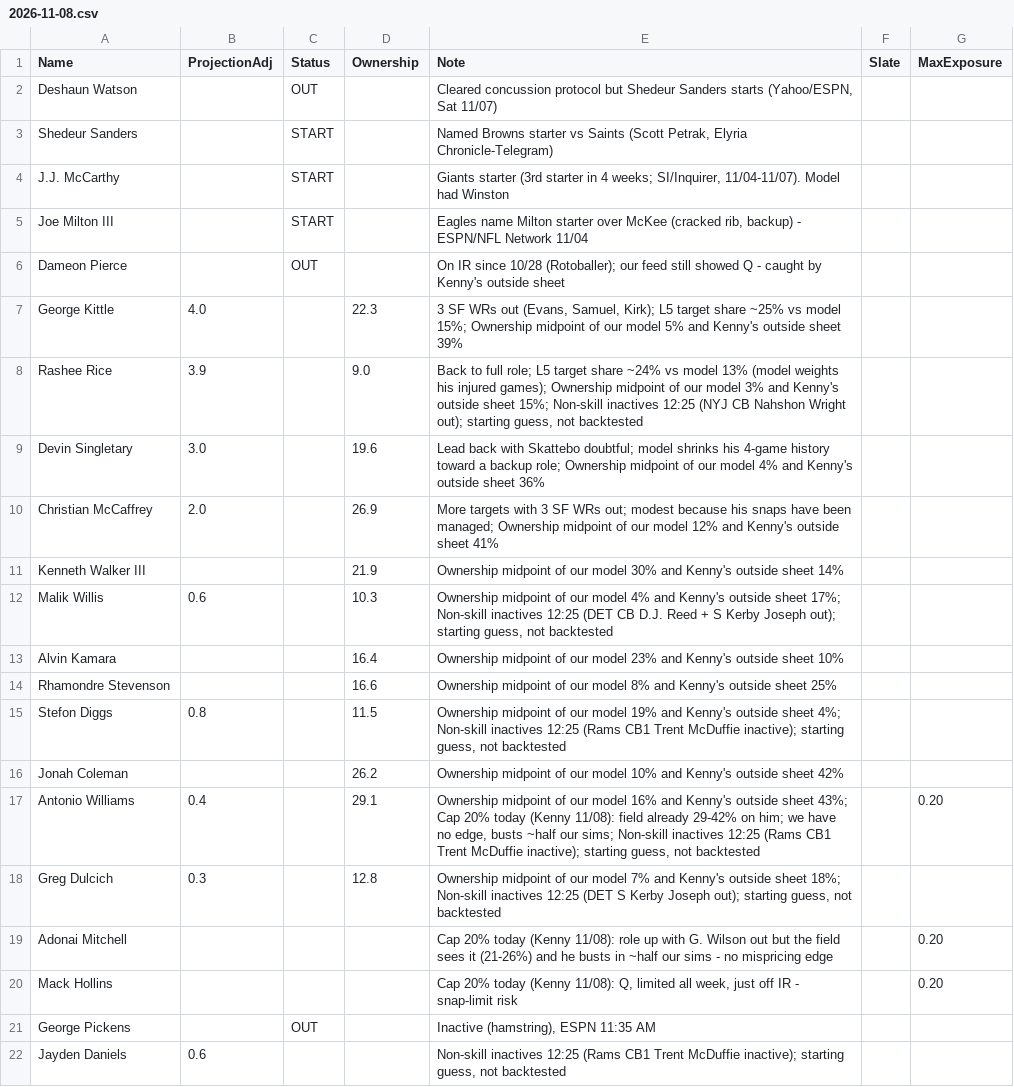
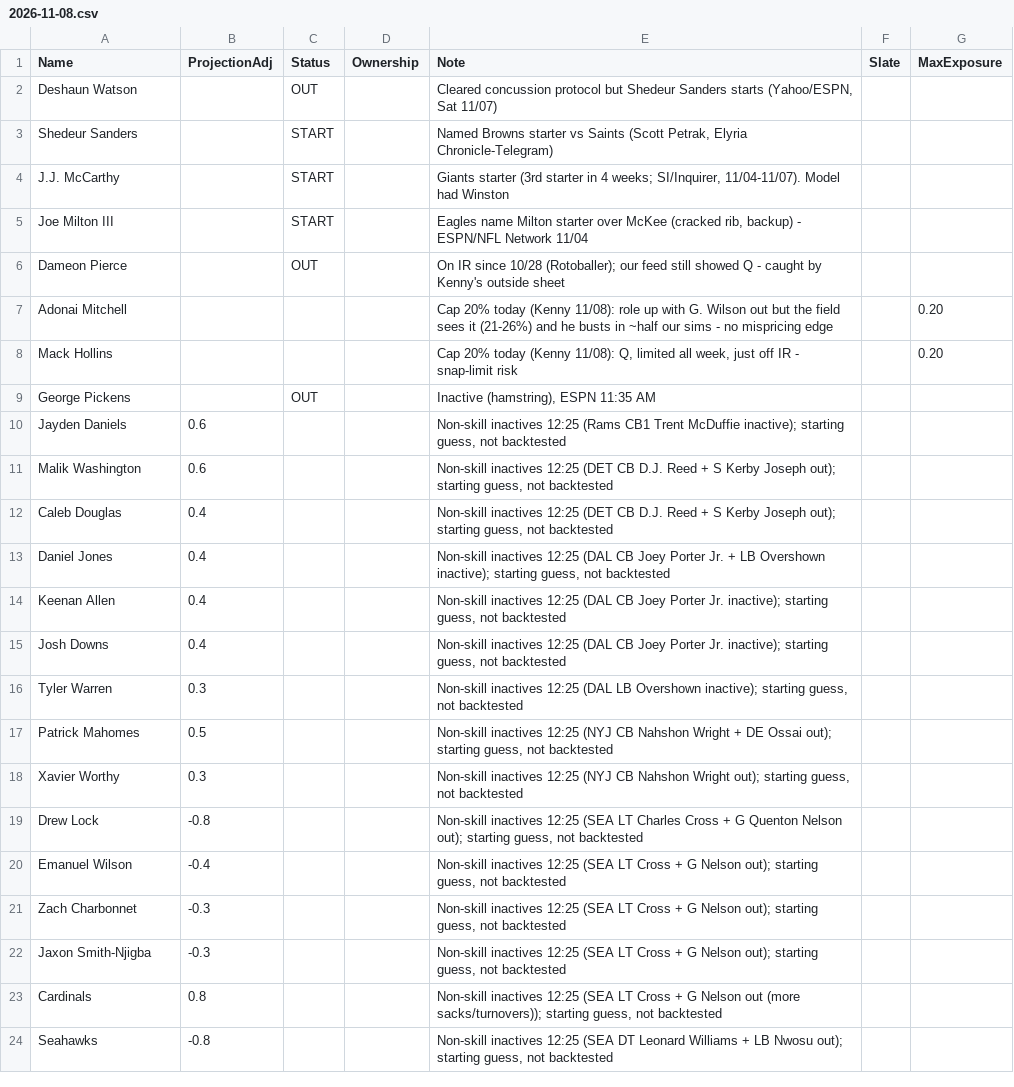
Before and after one commit to kennethhosek-a11y/NFLMain-dfs, a CSV file: data/overrides/2026-11-08.csv, drawn as a sheet; only a part is shown; the shorter side is filled out with more unchanged rows; removed rows and columns are numbered as before the commit, all else as after; the diff covers the shown part only; the diff names each change by its address in the sheet, - before the commit and + after, or states it on an @@ line.

```diff
--- a/data/overrides/2026-11-08.csv
+++ b/data/overrides/2026-11-08.csv
-row 7: George Kittle | 4.0 |  | 22.3 | 3 SF WRs out (Evans, Samuel, Kirk); L5 target share ~25% vs model 15%; Ownership midpoint of our model 5% and Kenny's outside sheet 39%
-row 8: Rashee Rice | 3.9 |  | 9.0 | Back to full role; L5 target share ~24% vs model 13% (model weights his injured games); Ownership midpoint of our model 3% and Kenny's outside sheet 15%; Non-skill inactives 12:25 (NYJ CB Nahshon Wright out); starting guess, not backtested
-row 9: Devin Singletary | 3.0 |  | 19.6 | Lead back with Skattebo doubtful; model shrinks his 4-game history toward a backup role; Ownership midpoint of our model 4% and Kenny's outside sheet 36%
-row 10: Christian McCaffrey | 2.0 |  | 26.9 | More targets with 3 SF WRs out; modest because his snaps have been managed; Ownership midpoint of our model 12% and Kenny's outside sheet 41%
-row 11: Kenneth Walker III |  |  | 21.9 | Ownership midpoint of our model 30% and Kenny's outside sheet 14%
-row 12: Malik Willis | 0.6 |  | 10.3 | Ownership midpoint of our model 4% and Kenny's outside sheet 17%; Non-skill inactives 12:25 (DET CB D.J. Reed + S Kerby Joseph out); starting guess, not backtested
-row 13: Alvin Kamara |  |  | 16.4 | Ownership midpoint of our model 23% and Kenny's outside sheet 10%
-row 14: Rhamondre Stevenson |  |  | 16.6 | Ownership midpoint of our model 8% and Kenny's outside sheet 25%
-row 15: Stefon Diggs | 0.8 |  | 11.5 | Ownership midpoint of our model 19% and Kenny's outside sheet 4%; Non-skill inactives 12:25 (Rams CB1 Trent McDuffie inactive); starting guess, not backtested
-row 16: Jonah Coleman |  |  | 26.2 | Ownership midpoint of our model 10% and Kenny's outside sheet 42%
-row 17: Antonio Williams | 0.4 |  | 29.1 | Ownership midpoint of our model 16% and Kenny's outside sheet 43%; Cap 20% today (Kenny 11/08): field already 29-42% on him; we have no edge, busts ~half our sims; Non-skill inactives 12:25 (Rams CB1 Trent McDuffie inactive); starting guess, not backtested |  | 0.20
-row 18: Greg Dulcich | 0.3 |  | 12.8 | Ownership midpoint of our model 7% and Kenny's outside sheet 18%; Non-skill inactives 12:25 (DET S Kerby Joseph out); starting guess, not backtested
```
Also changed, not shown: 20 added rows elsewhere in this file.
